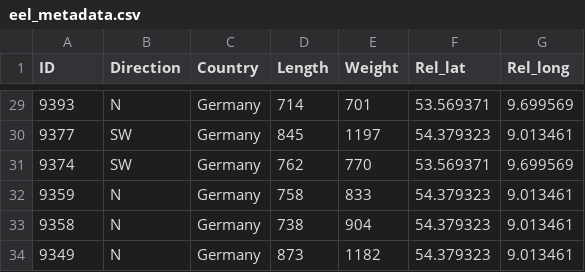
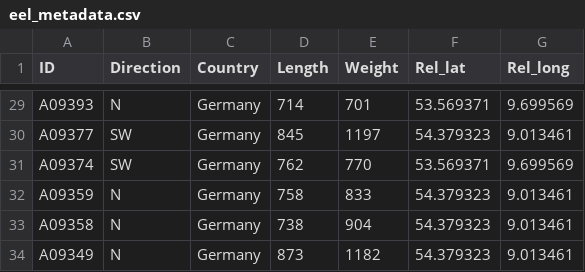
Before and after one commit to PieterjanVerhelst/eel-pdst-analysis, a CSV file: data/external/eel_metadata.csv, drawn as a sheet; only a part is shown, gaps mark what is left out; the diff covers the shown part only.

```diff
--- a/data/external/eel_metadata.csv
+++ b/data/external/eel_metadata.csv
@@ -29,6 +29,6 @@ ID,Direction,Country,Length,Weight,Rel_lat,Rel_long
-9393,N,Germany,714,701,53.569371,9.699569
-9377,SW,Germany,845,1197,54.379323,9.013461
-9374,SW,Germany,762,770,53.569371,9.699569
-9359,N,Germany,758,833,54.379323,9.013461
-9358,N,Germany,738,904,54.379323,9.013461
-9349,N,Germany,873,1182,54.379323,9.013461
+A09393,N,Germany,714,701,53.569371,9.699569
+A09377,SW,Germany,845,1197,54.379323,9.013461
+A09374,SW,Germany,762,770,53.569371,9.699569
+A09359,N,Germany,758,833,54.379323,9.013461
+A09358,N,Germany,738,904,54.379323,9.013461
+A09349,N,Germany,873,1182,54.379323,9.013461
```
Also changed, not shown: 25 edited cells elsewhere in this file, 1 other file.
